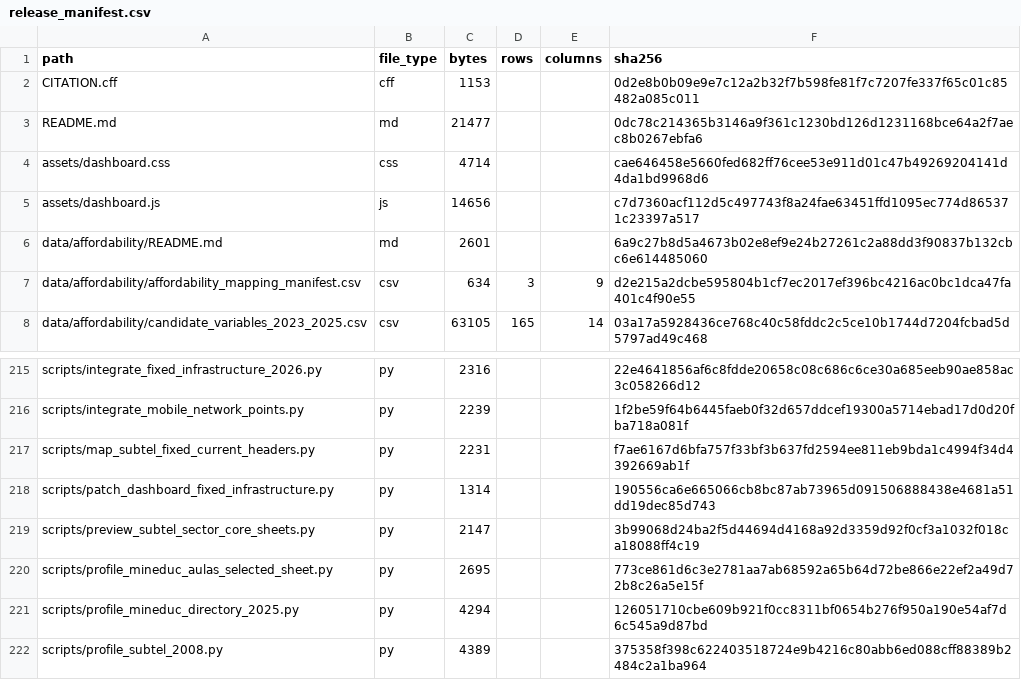
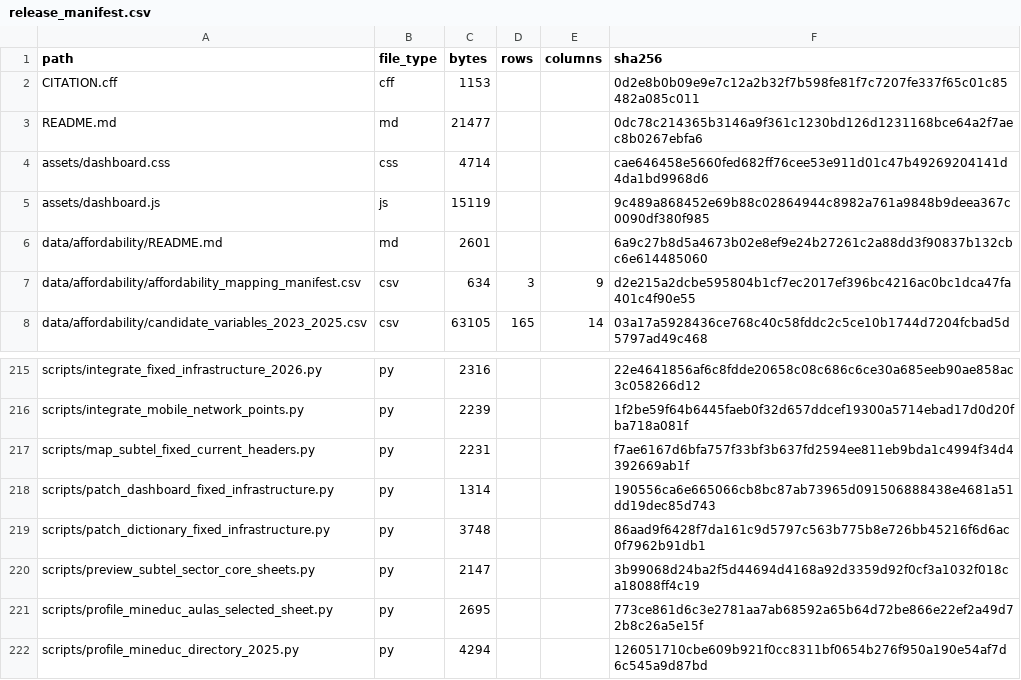
Before and after one commit to selguetagodoy/Chile-Digital-Inclusion, a CSV file: data/metadata/release_manifest.csv, drawn as a sheet; only a part is shown, gaps mark what is left out; the shorter side is filled out with more unchanged rows.

```diff
--- a/data/metadata/release_manifest.csv
+++ b/data/metadata/release_manifest.csv
@@ -4,3 +4,3 @@ README.md,md,21477,,,0dc78c214365b3146a9f361c1230bd126d1231168bce64a2f7aec8b0267
 assets/dashboard.css,css,4714,,,cae646458e5660fed682ff76cee53e911d01c47b49269204141d4da1bd9968d6
-assets/dashboard.js,js,14656,,,c7d7360acf112d5c497743f8a24fae63451ffd1095ec774d865371c23397a517
+assets/dashboard.js,js,15119,,,9c489a868452e69b88c02864944c8982a761a9848b9deea367c0090df380f985
 data/affordability/README.md,md,2601,,,6a9c27b8d5a4673b02e8ef9e24b27261c2a88dd3f90837b132cbc6e614485060
@@ -218,2 +218,3 @@ scripts/map_subtel_fixed_current_headers.py,py,2231,,,f7ae6167d6bfa757f33bf3b637
 scripts/patch_dashboard_fixed_infrastructure.py,py,1314,,,190556ca6e665066cb8bc87ab73965d091506888438e4681a51dd19dec85d743
+scripts/patch_dictionary_fixed_infrastructure.py,py,3748,,,86aad9f6428f7da161c9d5797c563b775b8e726bb45216f6d6ac0f7962b91db1
 scripts/preview_subtel_sector_core_sheets.py,py,2147,,,3b99068d24ba2f5d44694d4168a92d3359d92f0cf3a1032f018ca18088ff4c19
```
